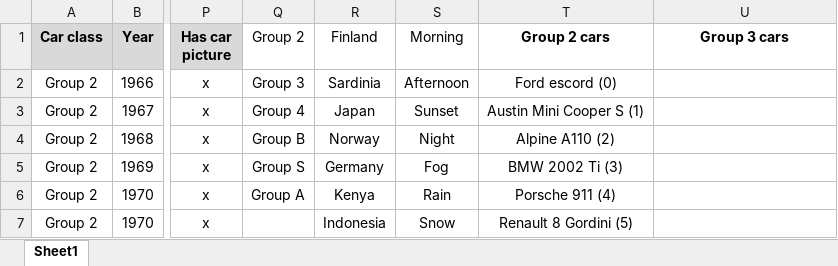
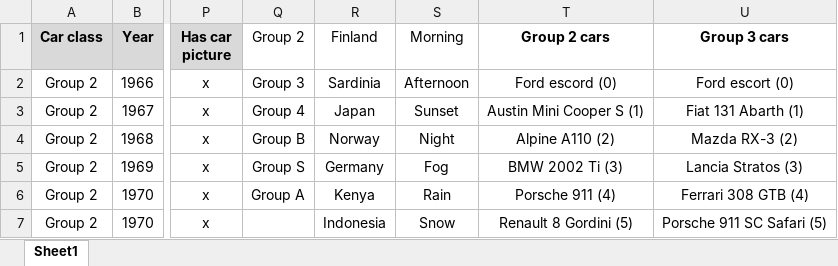
Before and after one commit to MMike17/ArtOfRally_HistoricalCareer, an Excel workbook: Data/Rallies.xlsx, sheet Sheet1, drawn as a sheet; only a part is shown, gaps mark what is left out; values as stored, in another font and other column widths than the file's, no borders; conditional formats not drawn; the diff covers the shown part only; the diff names each change by its address in the sheet, - before the commit and + after, or states it on an @@ line.

Commit message:
Add group 3 rally 1

```diff
--- a/Data/Rallies.xlsx (sheet Sheet1)
+++ b/Data/Rallies.xlsx (sheet Sheet1)
-U2 (Group 3 cars): (empty)
+U2 (Group 3 cars): Ford escort (0)
-U3 (Group 3 cars): (empty)
+U3 (Group 3 cars): Fiat 131 Abarth (1)
-U4 (Group 3 cars): (empty)
+U4 (Group 3 cars): Mazda RX-3 (2)
-U5 (Group 3 cars): (empty)
+U5 (Group 3 cars): Lancia Stratos (3)
-U6 (Group 3 cars): (empty)
+U6 (Group 3 cars): Ferrari 308 GTB (4)
-U7 (Group 3 cars): (empty)
+U7 (Group 3 cars): Porsche 911 SC Safari (5)
```
Also changed, not shown: 1 added row, 1 removed row and 3 edited cells elsewhere in this sheet, 2 other files.
